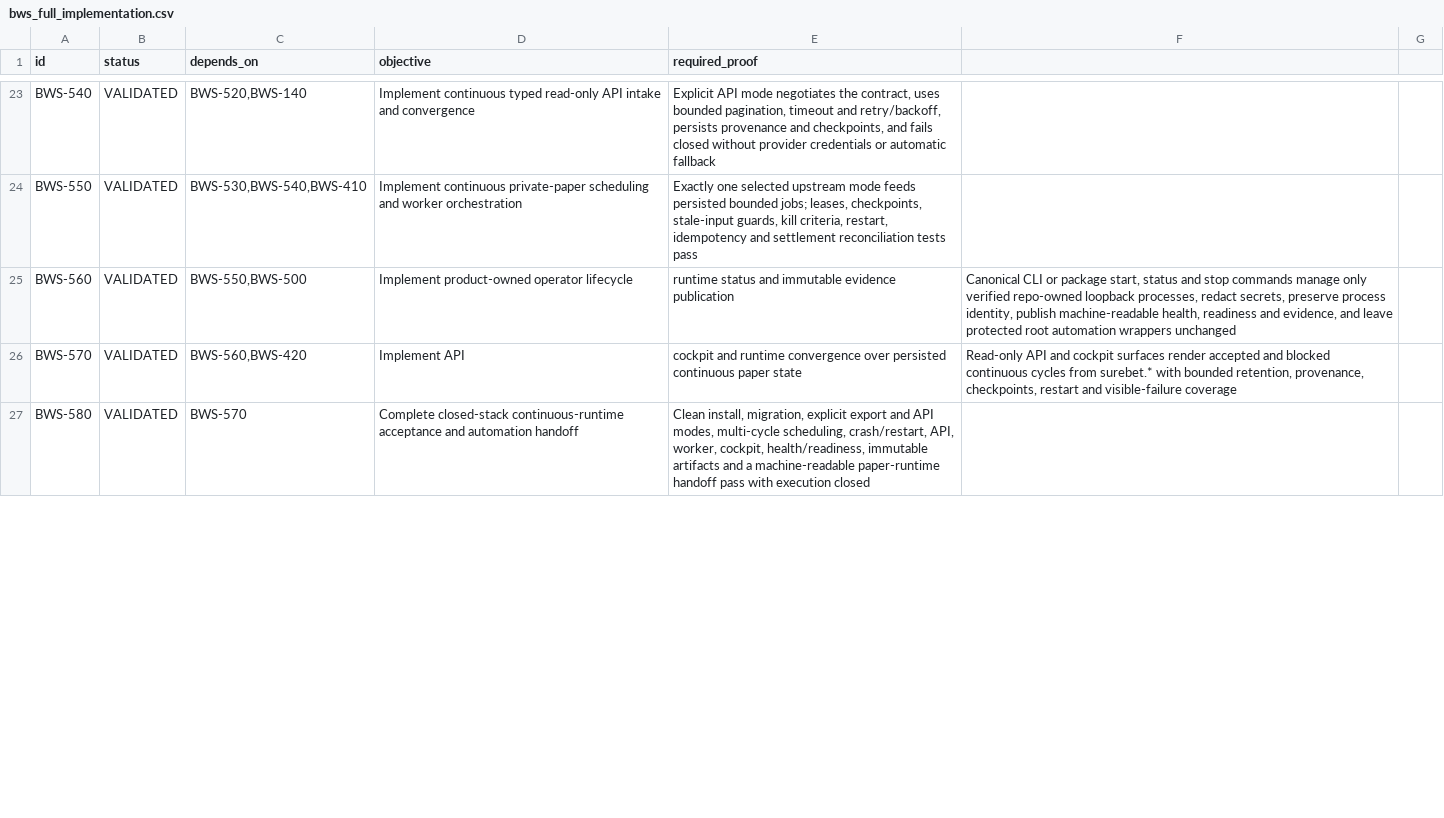
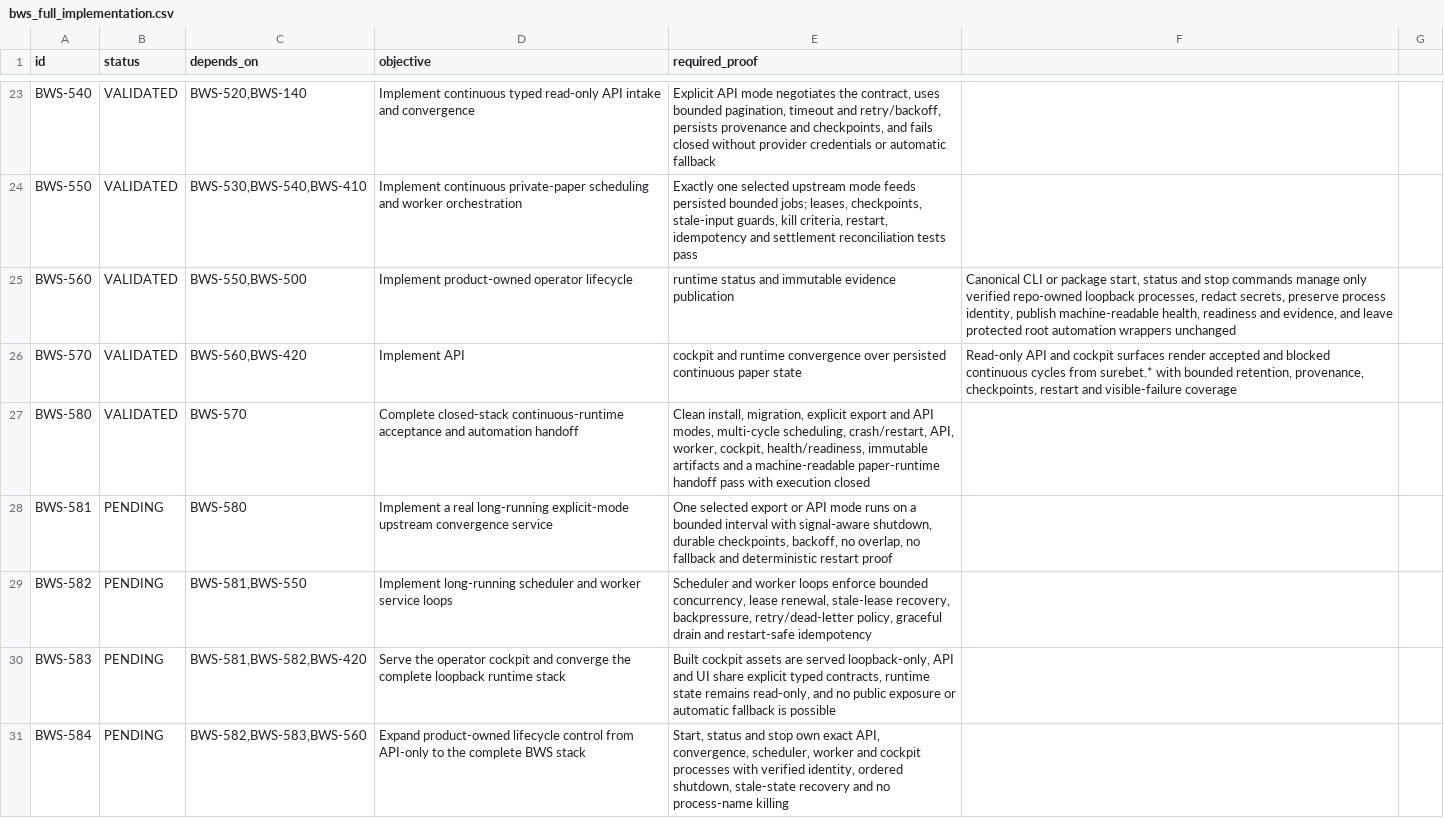
Before and after one commit to panella87/betting-win-surebet, a CSV file: backlog/bws_full_implementation.csv, drawn as a sheet; only a part is shown, gaps mark what is left out; the diff covers the shown part only; the diff names each change by its address in the sheet, - before the commit and + after, or states it on an @@ line.

```diff
--- a/backlog/bws_full_implementation.csv
+++ b/backlog/bws_full_implementation.csv
+row 28: BWS-581 | PENDING | BWS-580 | Implement a real long-running explicit-mode upstream convergence service | One selected export or API mode runs on a bounded interval with signal-aware shutdown, durable checkpoints, backoff, no overlap, no fallback and deterministic restart proof
+row 29: BWS-582 | PENDING | BWS-581,BWS-550 | Implement long-running scheduler and worker service loops | Scheduler and worker loops enforce bounded concurrency, lease renewal, stale-lease recovery, backpressure, retry/dead-letter policy, graceful drain and restart-safe idempotency
+row 30: BWS-583 | PENDING | BWS-581,BWS-582,BWS-420 | Serve the operator cockpit and converge the complete loopback runtime stack | Built cockpit assets are served loopback-only, API and UI share explicit typed contracts, runtime state remains read-only, and no public exposure or automatic fallback is possible
+row 31: BWS-584 | PENDING | BWS-582,BWS-583,BWS-560 | Expand product-owned lifecycle control from API-only to the complete BWS stack | Start, status and stop own exact API, convergence, scheduler, worker and cockpit processes with verified identity, ordered shutdown, stale-state recovery and no process-name killing
```
Also changed, not shown: 10 added rows and 1 edited cell elsewhere in this file, 56 other files.
